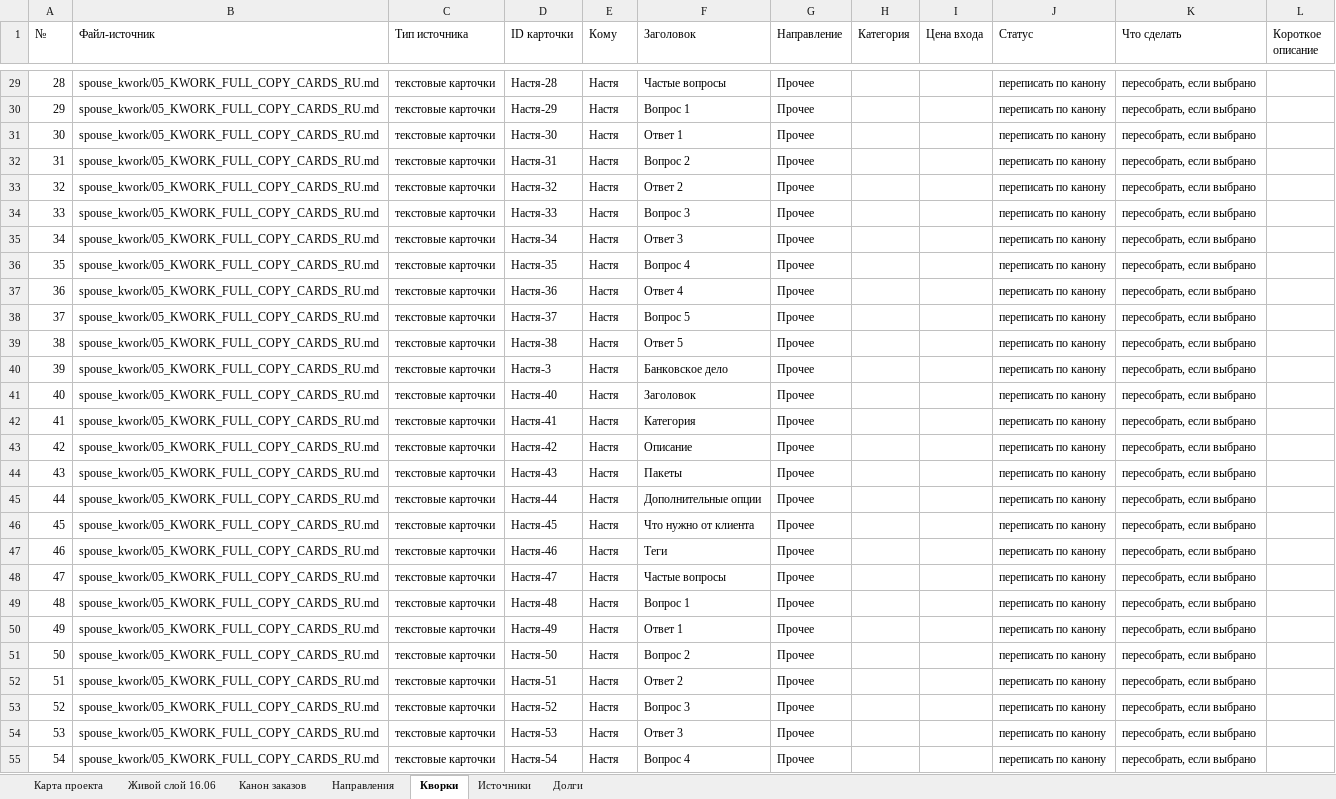
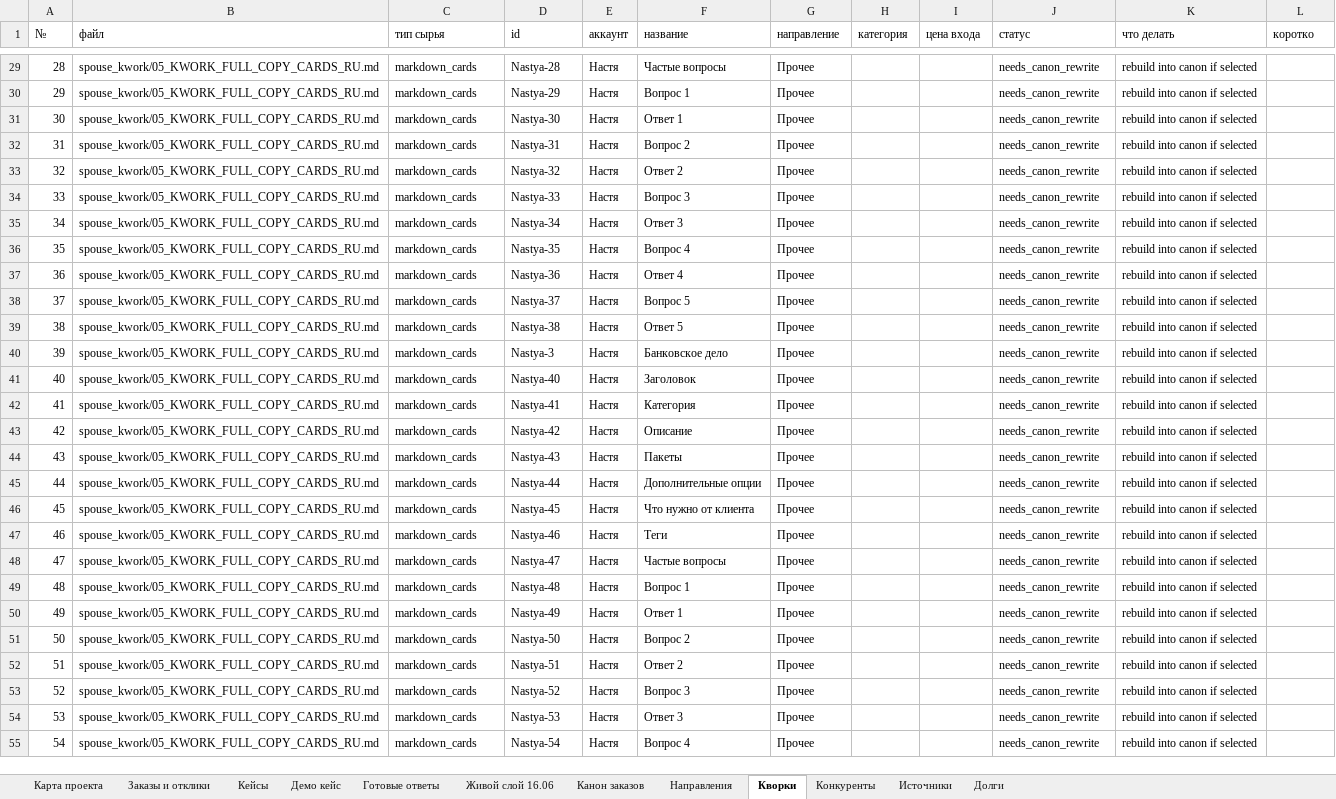
Before and after one commit to vsheimo/vsheimo, an Excel workbook: market/2026-06-kwork-market-fit-CANON.xlsx, sheet Кворки, drawn as a sheet; only a part is shown, gaps mark what is left out; values as stored, in another font and other column widths than the file's, no cell formats; the diff covers the shown part only; the diff names each change by its address in the sheet, - before the commit and + after, or states it on an @@ line.

Commit message:
Rebuild Kwork market map for human action

```diff
--- a/market/2026-06-kwork-market-fit-CANON.xlsx (sheet Кворки)
+++ b/market/2026-06-kwork-market-fit-CANON.xlsx (sheet Кворки)
+sheet tab: Заказы и отклики
+sheet tab: Кейсы
+sheet tab: Демо кейс
+sheet tab: Готовые ответы
+sheet tab: Конкуренты
-B1: Файл-источник
+B1: файл
-C1: Тип источника
+C1: тип сырья
-D1: ID карточки
+D1: id
-E1: Кому
+E1: аккаунт
-F1: Заголовок
+F1: название
-G1: Направление
+G1: направление
-H1: Категория
+H1: категория
-I1: Цена входа
+I1: цена входа
-J1: Статус
+J1: статус
-K1: Что сделать
+K1: что делать
-L1: Короткое описание
+L1: коротко
-C29:C55 (тип сырья): текстовые карточки
+C29:C55 (тип сырья): markdown_cards
-D29 (id): Настя-28
+D29 (id): Nastya-28
-J29:J55 (статус): переписать по канону
+J29:J55 (статус): needs_canon_rewrite
-K29:K55 (что делать): пересобрать, если выбрано
+K29:K55 (что делать): rebuild into canon if selected
-D30 (id): Настя-29
+D30 (id): Nastya-29
-D31 (id): Настя-30
+D31 (id): Nastya-30
-D32 (id): Настя-31
+D32 (id): Nastya-31
-D33 (id): Настя-32
+D33 (id): Nastya-32
-D34 (id): Настя-33
+D34 (id): Nastya-33
-D35 (id): Настя-34
+D35 (id): Nastya-34
-D36 (id): Настя-35
+D36 (id): Nastya-35
-D37 (id): Настя-36
+D37 (id): Nastya-36
-D38 (id): Настя-37
+D38 (id): Nastya-37
-D39 (id): Настя-38
+D39 (id): Nastya-38
-D40 (id): Настя-3
+D40 (id): Nastya-3
-D41 (id): Настя-40
+D41 (id): Nastya-40
-D42 (id): Настя-41
+D42 (id): Nastya-41
-D43 (id): Настя-42
+D43 (id): Nastya-42
-D44 (id): Настя-43
+D44 (id): Nastya-43
-D45 (id): Настя-44
+D45 (id): Nastya-44
-D46 (id): Настя-45
+D46 (id): Nastya-45
-D47 (id): Настя-46
+D47 (id): Nastya-46
-D48 (id): Настя-47
+D48 (id): Nastya-47
-D49 (id): Настя-48
+D49 (id): Nastya-48
-D50 (id): Настя-49
+D50 (id): Nastya-49
-D51 (id): Настя-50
+D51 (id): Nastya-50
-D52 (id): Настя-51
+D52 (id): Nastya-51
-D53 (id): Настя-52
+D53 (id): Nastya-52
-D54 (id): Настя-53
+D54 (id): Nastya-53
-D55 (id): Настя-54
+D55 (id): Nastya-54
```
Also changed, not shown: 794 edited cells elsewhere in this sheet, sheet Карта проекта, sheet Канон заказов, sheet Источники, sheet Направления, sheet Живой слой 16.06, sheet Долги, cell formats, 6 other files.
